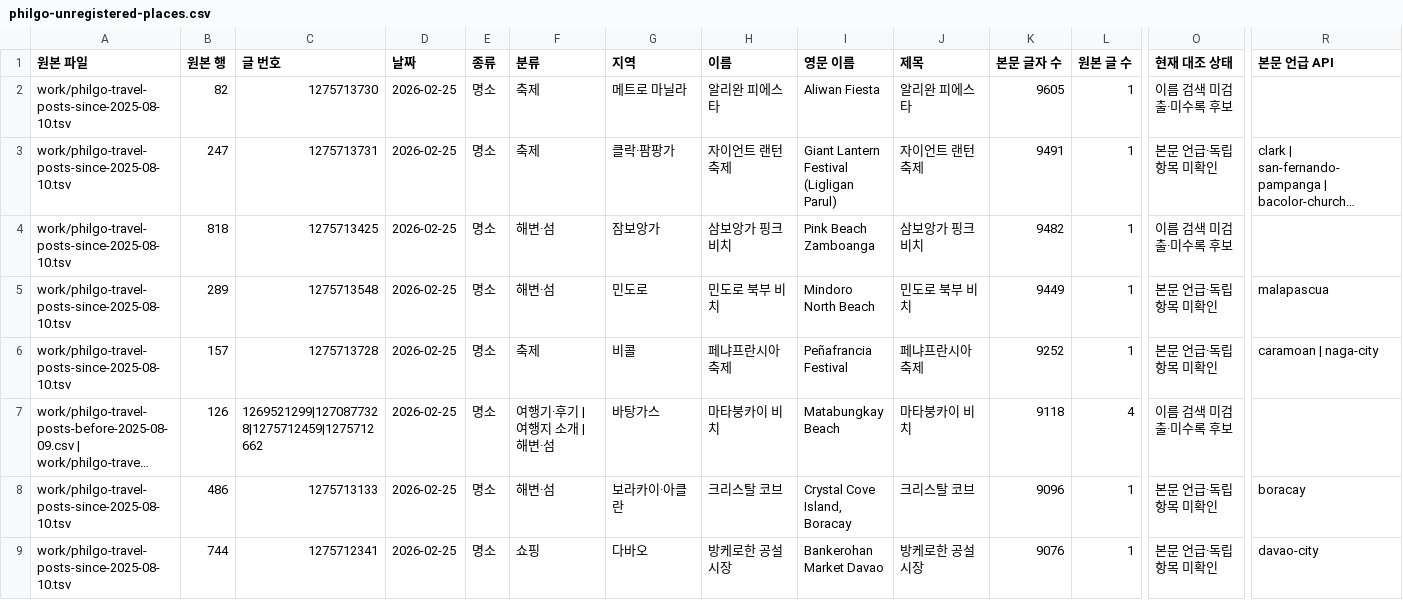
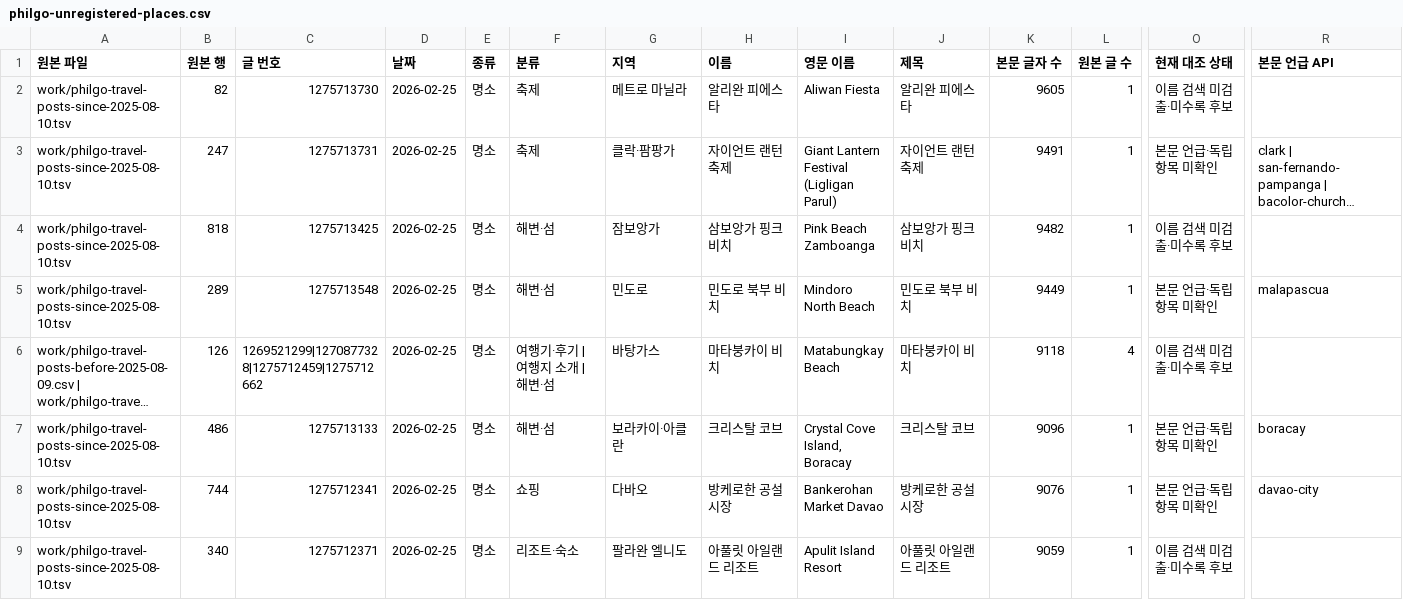
Before and after one commit to thruthesky/ph-travel-api, a CSV file: work/philgo-unregistered-places.csv, drawn as a sheet; only a part is shown, gaps mark what is left out; the shorter side is filled out with more unchanged rows; long unchanged cells end in …; rows hold the shown columns only; the diff names each change by its address in the sheet, - before the commit and + after, or states it on an @@ line.

Commit message:
페냐프란시아 축제 상세 한영 정보와 사진 추가

```diff
--- a/work/philgo-unregistered-places.csv
+++ b/work/philgo-unregistered-places.csv
-row 6: work/philgo-travel-posts-since-2025-08-10.tsv | 157 | 1275713728 | 2026-02-25 | 명소 | 축제 | 비콜 | 페냐프란시아 축제 | Peñafrancia Festival | 페냐프란시아 축제 | 9252 | 1 | 본문 언급·독립 항목 미확인 | caramoan | naga-city
```
Also changed, not shown: work/addition-candidates.csv, work/philgo-registration-audit.csv, 36 other files.
